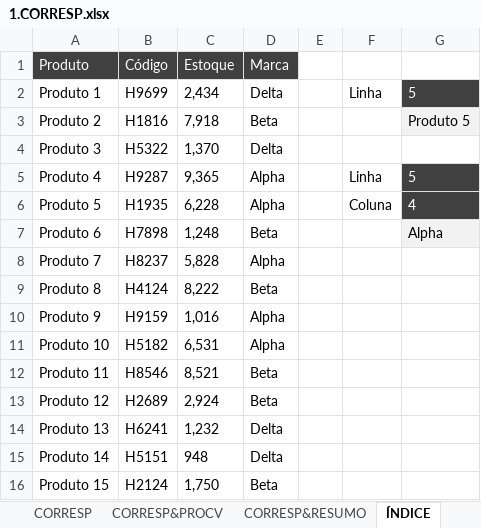
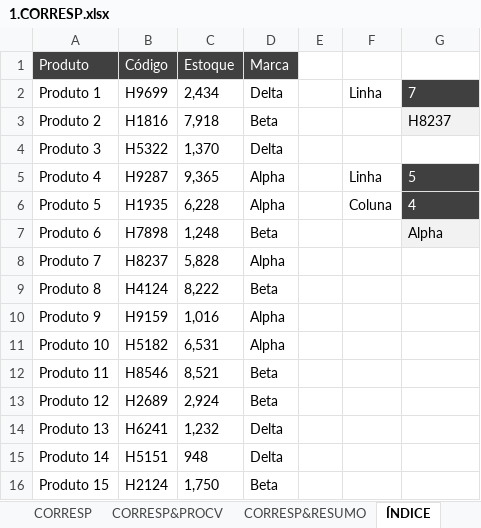
Before and after one commit to Filipeck/hashTagTreinamento, an Excel workbook: 2.Excel/hands-on/6.Funcoes_Mercado/10.CORRESP/1.CORRESP.xlsx, sheet ÍNDICE, drawn as a sheet; values as stored, in another font and other column widths than the file's, no borders; the diff names each change by its address in the sheet, - before the commit and + after, or states it on an @@ line.

Commit message:
introducao a INDICE

```diff
--- a/2.Excel/hands-on/6.Funcoes_Mercado/10.CORRESP/1.CORRESP.xlsx (sheet ÍNDICE)
+++ b/2.Excel/hands-on/6.Funcoes_Mercado/10.CORRESP/1.CORRESP.xlsx (sheet ÍNDICE)
-G2: 5
+G2: 7
-G3: Produto 5
+G3: H8237
```
